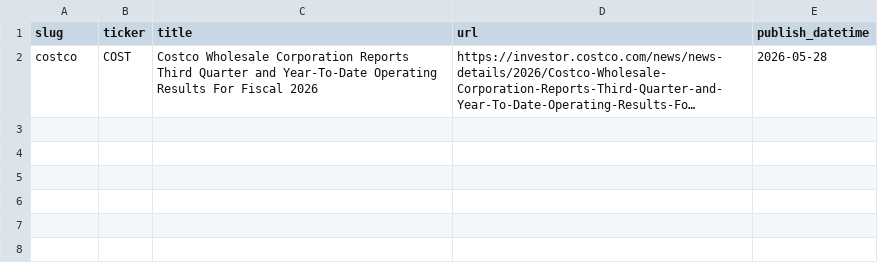
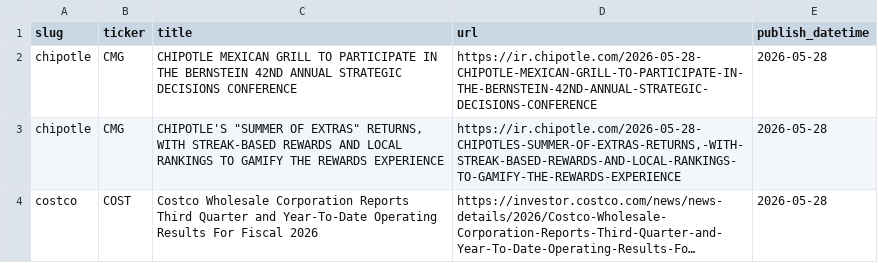
Before and after one commit to KamarajuKusumanchi/primary_wire, a CSV file: data/2026/2026-05-28.csv, drawn as a sheet; long unchanged cells end in …; the diff names each change by its address in the sheet, - before the commit and + after, or states it on an @@ line.

```diff
--- a/data/2026/2026-05-28.csv
+++ b/data/2026/2026-05-28.csv
+row 2: chipotle | CMG | CHIPOTLE MEXICAN GRILL TO PARTICIPATE IN THE BERNSTEIN 42ND ANNUAL STRATEGIC DECISIONS CONFERENCE | https://ir.chipotle.com/2026-05-28-CHIPOTLE-MEXICAN-GRILL-TO-PARTICIPATE-IN-THE-BERNSTEIN-42ND-ANNUAL-STRATEGIC-DECISIONS-CONFERENCE | 2026-05-28
+row 3: chipotle | CMG | CHIPOTLE'S "SUMMER OF EXTRAS" RETURNS, WITH STREAK-BASED REWARDS AND LOCAL RANKINGS TO GAMIFY THE REWARDS EXPERIENCE | https://ir.chipotle.com/2026-05-28-CHIPOTLES-SUMMER-OF-EXTRAS-RETURNS,-WITH-STREAK-BASED-REWARDS-AND-LOCAL-RANKINGS-TO-GAMIFY-THE-REWARDS-EXPERIENCE | 2026-05-28
```
Also changed, not shown: data/2026/2026-01-15.csv, data/2026/2026-04-22.csv, 15 other files.
